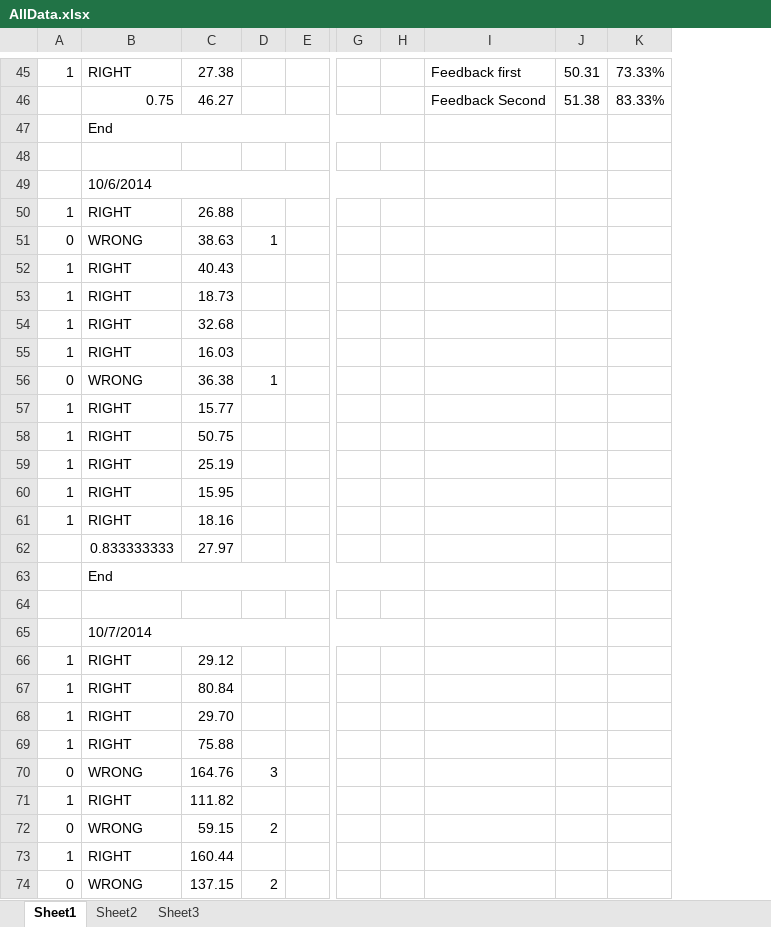
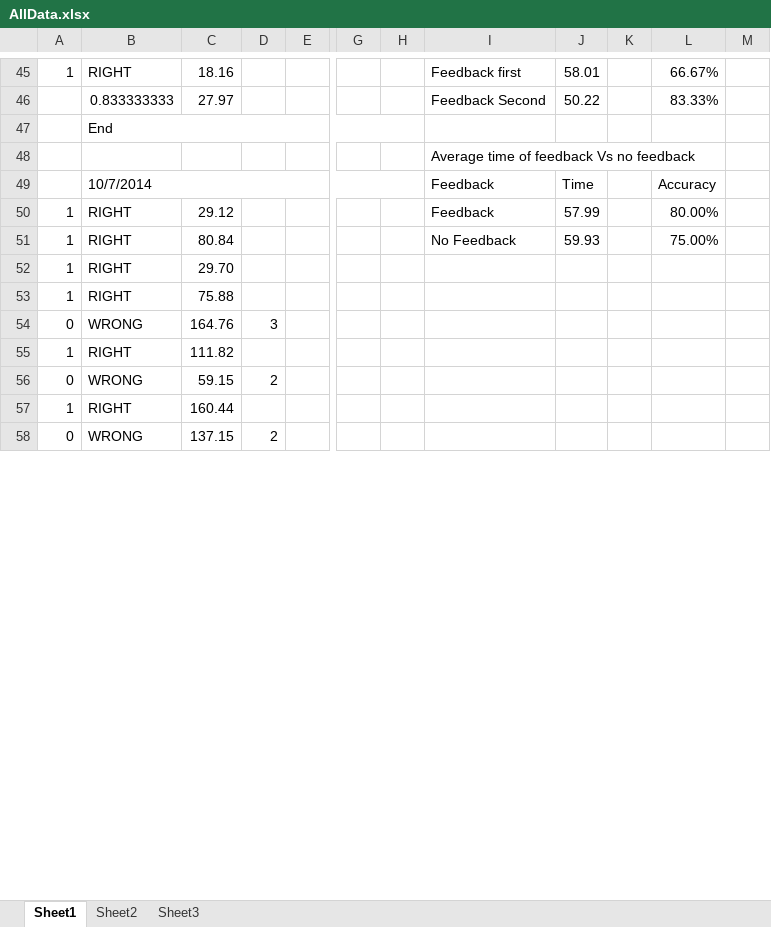
Before and after one commit to TitoAlfaro/PhDThesis, an Excel workbook: UserStudies/tempSensing/peltiers/AllData.xlsx, sheet Sheet1, drawn as a sheet; only a part is shown, gaps mark what is left out; values as stored, in another font and other column widths than the file's, no cell formats; charts and pictures not drawn; removed rows and columns are numbered as before the commit, all else as after; rows hold the shown columns only; the diff covers the shown part only; the diff names each change by its address in the sheet, - before the commit and + after, or states it on an @@ line.

```diff
--- a/UserStudies/tempSensing/peltiers/AllData.xlsx (sheet Sheet1)
+++ b/UserStudies/tempSensing/peltiers/AllData.xlsx (sheet Sheet1)
-column J, row 45: 50.31
-column K, row 45: 73.33%
+column J, row 45: 58.01; rows 49-51: Time | 57.99 | 59.93
+column K, empty
+column L, row 45: 66.67%; rows 49-51: Accuracy | 80.00% | 75.00%
+column M, empty
-C45: 27.38
+C45: 18.16
-row 46:  | 0.75 | 46.27 |  |  |  |  | Feedback Second | 51.38 | 83.33%
+row 46:  | 0.833333333 | 27.97 |  |  |  |  | Feedback Second | 50.22 |  | 83.33%
-I48: (empty)
+I48: Average time of feedback Vs no feedback
+I48:L48 merged
-row 49:  | 10/6/2014
-row 50: 1 | RIGHT | 26.88
-row 51: 0 | WRONG | 38.63 | 1
-row 52: 1 | RIGHT | 40.43
-row 53: 1 | RIGHT | 18.73
-row 54: 1 | RIGHT | 32.68
-row 55: 1 | RIGHT | 16.03
-row 56: 0 | WRONG | 36.38 | 1
-row 57: 1 | RIGHT | 15.77
@@ row 58 moved to row 42: 1 @@
-row 59: 1 | RIGHT | 25.19
-row 60: 1 | RIGHT | 15.95
-row 61: 1 | RIGHT | 18.16
-row 62:  | 0.833333333 | 27.97
-row 63:  | End
-row 49: (empty)
+row 49:  | 10/7/2014 |  |  |  |  |  | Feedback | Time |  | Accuracy
+B49:H49 merged
-row 65:  | 10/7/2014
-I50: (empty)
+I50: Feedback
-I51: (empty)
+I51: No Feedback
```
Also changed, not shown: 59 added rows, 12 removed rows, 1 moved row, 27 edited cells and merged cells elsewhere in this sheet, cell formats, formulas that keep their value, charts or pictures, 4 other files.
